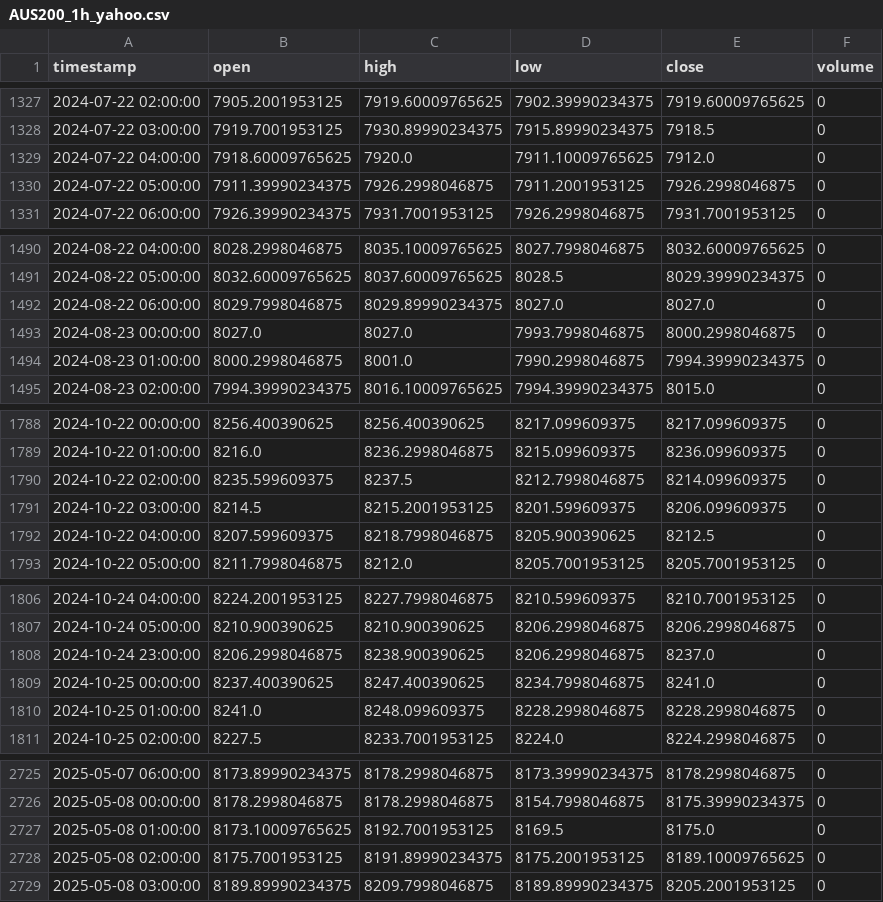
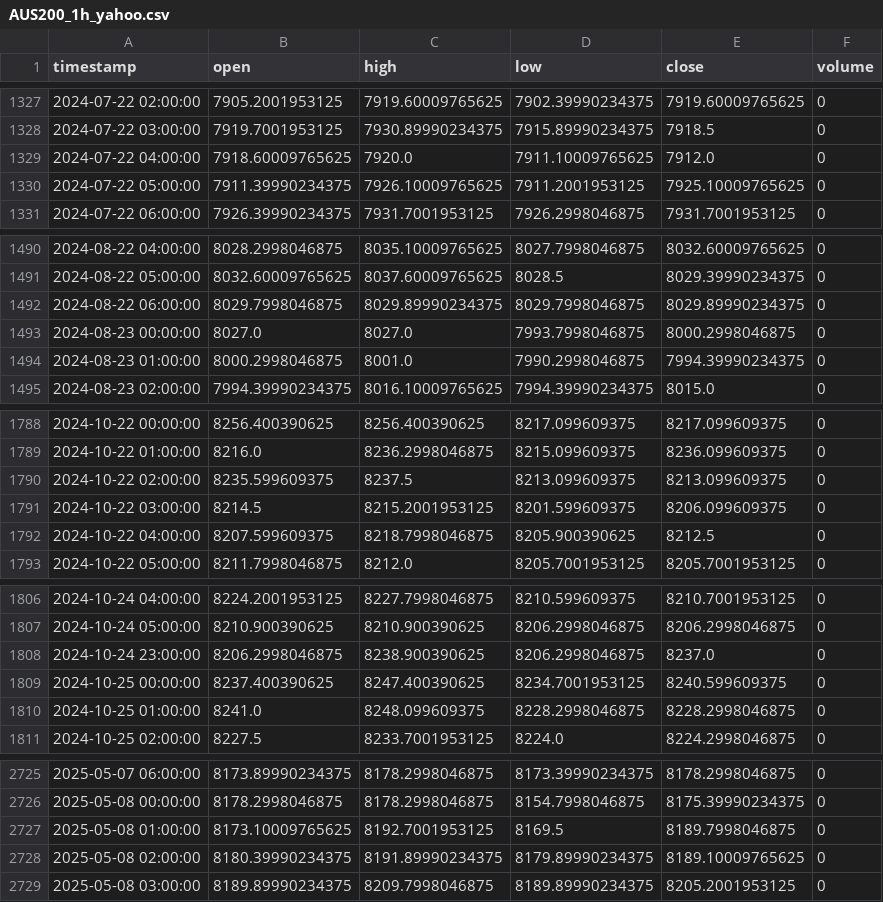
Before and after one commit to NeefPoom/Tradingstrategy01, a CSV file: data/prices/AUS200_1h_yahoo.csv, drawn as a sheet; only a part is shown, gaps mark what is left out; the diff covers the shown part only.

```diff
--- a/data/prices/AUS200_1h_yahoo.csv
+++ b/data/prices/AUS200_1h_yahoo.csv
@@ -1329,3 +1329,3 @@ timestamp,open,high,low,close,volume
 2024-07-22 04:00:00,7918.60009765625,7920.0,7911.10009765625,7912.0,0
-2024-07-22 05:00:00,7911.39990234375,7926.2998046875,7911.2001953125,7926.2998046875,0
+2024-07-22 05:00:00,7911.39990234375,7926.10009765625,7911.2001953125,7925.10009765625,0
 2024-07-22 06:00:00,7926.39990234375,7931.7001953125,7926.2998046875,7931.7001953125,0
@@ -1491,3 +1491,3 @@ timestamp,open,high,low,close,volume
 2024-08-22 05:00:00,8032.60009765625,8037.60009765625,8028.5,8029.39990234375,0
-2024-08-22 06:00:00,8029.7998046875,8029.89990234375,8027.0,8027.0,0
+2024-08-22 06:00:00,8029.7998046875,8029.89990234375,8029.7998046875,8029.89990234375,0
 2024-08-23 00:00:00,8027.0,8027.0,7993.7998046875,8000.2998046875,0
@@ -1789,3 +1789,3 @@ timestamp,open,high,low,close,volume
 2024-10-22 01:00:00,8216.0,8236.2998046875,8215.099609375,8236.099609375,0
-2024-10-22 02:00:00,8235.599609375,8237.5,8212.7998046875,8214.099609375,0
+2024-10-22 02:00:00,8235.599609375,8237.5,8213.099609375,8213.099609375,0
 2024-10-22 03:00:00,8214.5,8215.2001953125,8201.599609375,8206.099609375,0
@@ -1808,3 +1808,3 @@ timestamp,open,high,low,close,volume
 2024-10-24 23:00:00,8206.2998046875,8238.900390625,8206.2998046875,8237.0,0
-2024-10-25 00:00:00,8237.400390625,8247.400390625,8234.7998046875,8241.0,0
+2024-10-25 00:00:00,8237.400390625,8247.400390625,8234.7001953125,8240.599609375,0
 2024-10-25 01:00:00,8241.0,8248.099609375,8228.2998046875,8228.2998046875,0
@@ -2726,4 +2726,4 @@ timestamp,open,high,low,close,volume
 2025-05-08 00:00:00,8178.2998046875,8178.2998046875,8154.7998046875,8175.39990234375,0
-2025-05-08 01:00:00,8173.10009765625,8192.7001953125,8169.5,8175.0,0
-2025-05-08 02:00:00,8175.7001953125,8191.89990234375,8175.2001953125,8189.10009765625,0
+2025-05-08 01:00:00,8173.10009765625,8192.7001953125,8169.5,8189.7998046875,0
+2025-05-08 02:00:00,8180.39990234375,8191.89990234375,8179.89990234375,8189.10009765625,0
 2025-05-08 03:00:00,8189.89990234375,8209.7998046875,8189.89990234375,8205.2001953125,0
```
Also changed, not shown: 45 edited cells elsewhere in this file, data/prices/EU50_1h_yahoo.csv, data/prices/NAS100_1h_yahoo.csv, 56 other files.
